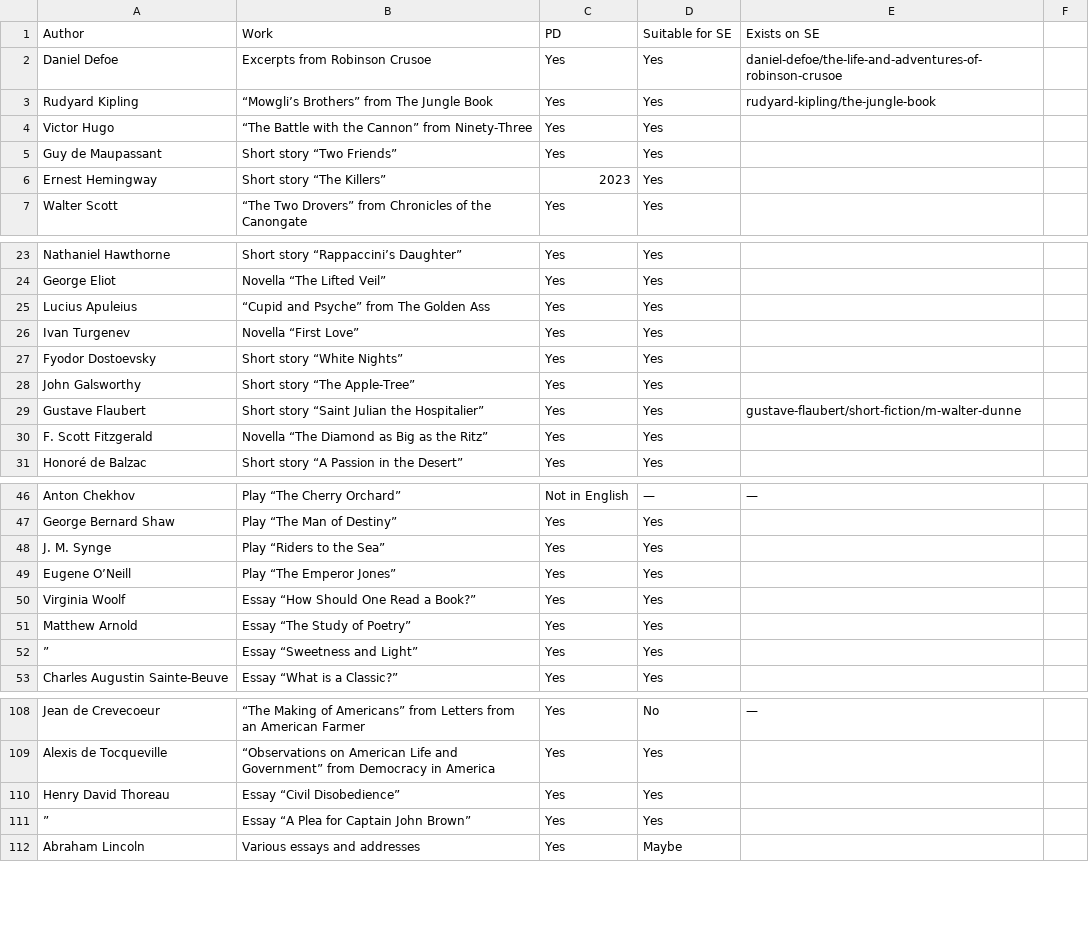
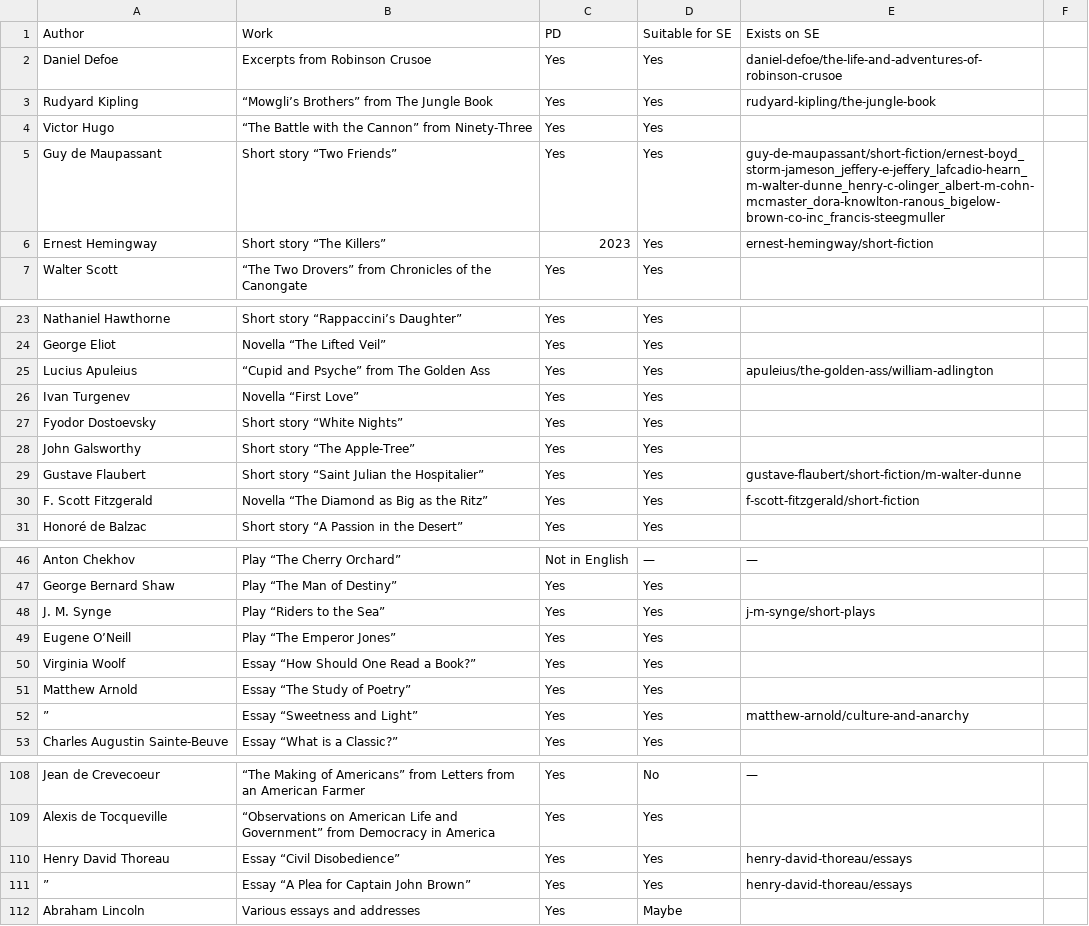
Before and after one commit to bentley/se-spreadsheets, a CSV file: collections/encyclopaedia-britannicas-gateway-to-the-great-books.csv, drawn as a sheet; only a part is shown, gaps mark what is left out; the diff covers the shown part only.

Commit message:
Update Gateway to the Great Books spreadsheet

```diff
--- a/collections/encyclopaedia-britannicas-gateway-to-the-great-books.csv
+++ b/collections/encyclopaedia-britannicas-gateway-to-the-great-books.csv
@@ -4,4 +4,4 @@ Rudyard Kipling,“Mowgli’s Brothers” from The Jungle Book,Yes,Yes,rudyard-k
 Victor Hugo,“The Battle with the Cannon” from Ninety-Three,Yes,Yes,,
-Guy de Maupassant,Short story “Two Friends”,Yes,Yes,,
-Ernest Hemingway,Short story “The Killers”,2023,Yes,,
+Guy de Maupassant,Short story “Two Friends”,Yes,Yes,guy-de-maupassant/short-fiction/ernest-boyd_storm-jameson_jeffery-e-jeffery_lafcadio-hearn_m-walter-dunne_henry-c-olinger_albert-m-cohn-mcmaster_dora-knowlton-ranous_bigelow-brown-co-inc_francis-steegmuller,
+Ernest Hemingway,Short story “The Killers”,2023,Yes,ernest-hemingway/short-fiction,
 Walter Scott,“The Two Drovers” from Chronicles of the Canongate,Yes,Yes,,
@@ -24,3 +24,3 @@ Nathaniel Hawthorne,Short story “Rappaccini’s Daughter”,Yes,Yes,,
 George Eliot,Novella “The Lifted Veil”,Yes,Yes,,
-Lucius Apuleius,“Cupid and Psyche” from The Golden Ass,Yes,Yes,,
+Lucius Apuleius,“Cupid and Psyche” from The Golden Ass,Yes,Yes,apuleius/the-golden-ass/william-adlington,
 Ivan Turgenev,Novella “First Love”,Yes,Yes,,
@@ -29,3 +29,3 @@ John Galsworthy,Short story “The Apple‐Tree”,Yes,Yes,,
 Gustave Flaubert,Short story “Saint Julian the Hospitalier”,Yes,Yes,gustave-flaubert/short-fiction/m-walter-dunne,
-F. Scott Fitzgerald,Novella “The Diamond as Big as the Ritz”,Yes,Yes,,
+F. Scott Fitzgerald,Novella “The Diamond as Big as the Ritz”,Yes,Yes,f-scott-fitzgerald/short-fiction,
 Honoré de Balzac,Short story “A Passion in the Desert”,Yes,Yes,,
@@ -47,3 +47,3 @@ Anton Chekhov,Play “The Cherry Orchard”,Not in English,—,—,
 George Bernard Shaw,Play “The Man of Destiny”,Yes,Yes,,
-J. M. Synge,Play “Riders to the Sea”,Yes,Yes,,
+J. M. Synge,Play “Riders to the Sea”,Yes,Yes,j-m-synge/short-plays,
 Eugene O’Neill,Play “The Emperor Jones”,Yes,Yes,,
@@ -51,3 +51,3 @@ Virginia Woolf,Essay “How Should One Read a Book?”,Yes,Yes,,
 Matthew Arnold,Essay “The Study of Poetry”,Yes,Yes,,
-”,Essay “Sweetness and Light”,Yes,Yes,,
+”,Essay “Sweetness and Light”,Yes,Yes,matthew-arnold/culture-and-anarchy,
 Charles Augustin Sainte‐Beuve,Essay “What is a Classic?”,Yes,Yes,,
@@ -109,4 +109,4 @@ Jean de Crevecoeur,“The Making of Americans” from Letters from an American F
 Alexis de Tocqueville,“Observations on American Life and Government” from Democracy in America,Yes,Yes,,
-Henry David Thoreau,Essay “Civil Disobedience”,Yes,Yes,,
-”,Essay “A Plea for Captain John Brown”,Yes,Yes,,
+Henry David Thoreau,Essay “Civil Disobedience”,Yes,Yes,henry-david-thoreau/essays,
+”,Essay “A Plea for Captain John Brown”,Yes,Yes,henry-david-thoreau/essays,
 Abraham Lincoln,Various essays and addresses,Yes,Maybe,,
```
Also changed, not shown: 3 edited cells elsewhere in this file.
